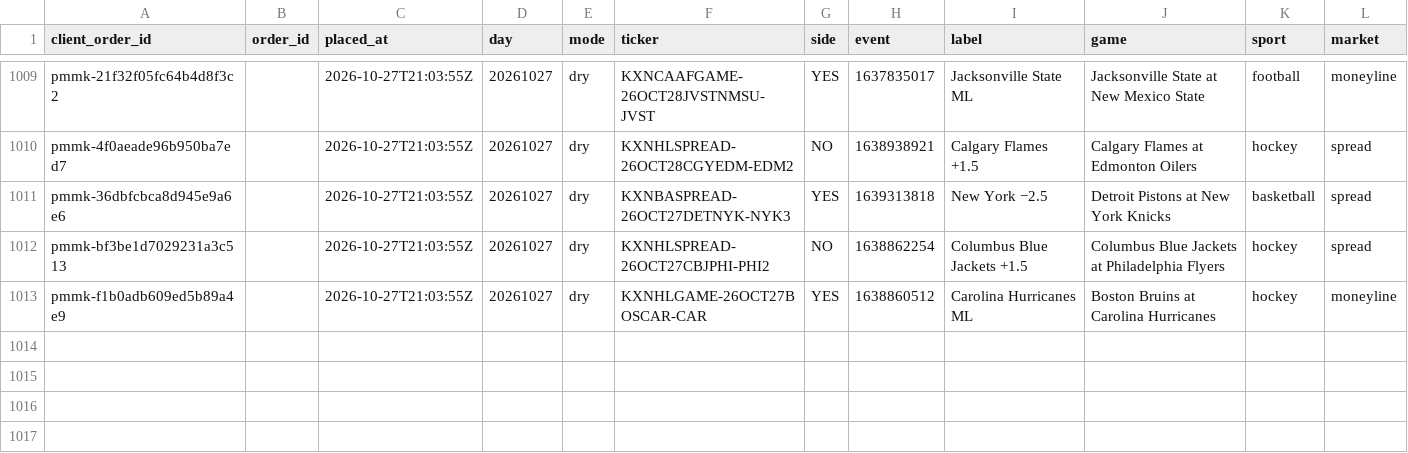
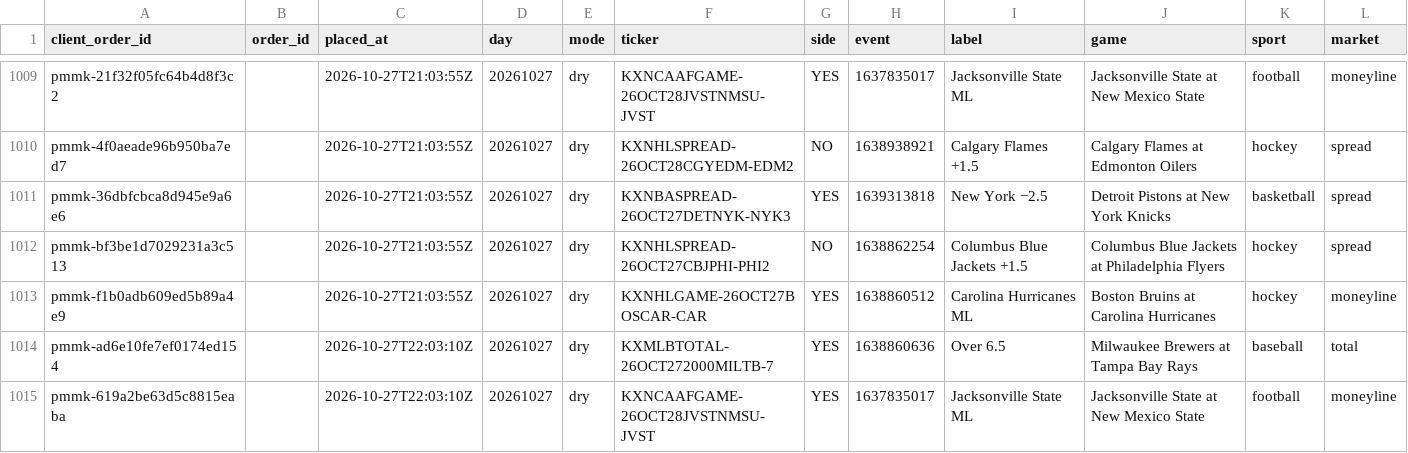
Before and after one commit to colebeasley10-glitch/pm-edge, a CSV file: maker_bot/data/orders.csv, drawn as a sheet; only a part is shown, gaps mark what is left out; rows hold the shown columns only; the diff names each change by its address in the sheet, - before the commit and + after, or states it on an @@ line.

Commit message:
Maker Bot round [skip ci]

```diff
--- a/maker_bot/data/orders.csv
+++ b/maker_bot/data/orders.csv
+row 1014: pmmk-ad6e10fe7ef0174ed154 |  | 2026-10-27T22:03:10Z | 20261027 | dry | KXMLBTOTAL-26OCT272000MILTB-7 | YES | 1638860636 | Over 6.5 | Milwaukee Brewers at Tampa Bay Rays | baseball | total
+row 1015: pmmk-619a2be63d5c8815eaba |  | 2026-10-27T22:03:10Z | 20261027 | dry | KXNCAAFGAME-26OCT28JVSTNMSU-JVST | YES | 1637835017 | Jacksonville State ML | Jacksonville State at New Mexico State | football | moneyline
```
Also changed, not shown: 1 other file.
